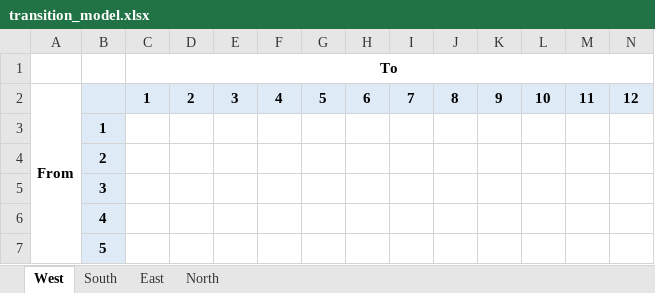
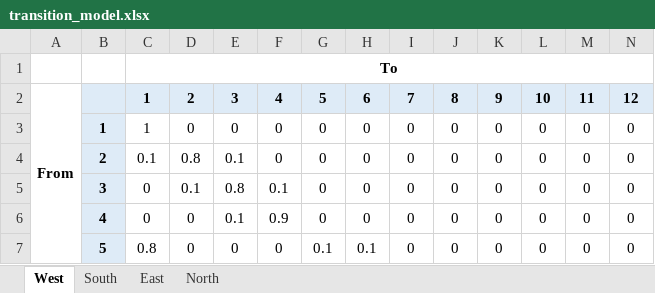
Before and after one commit to evyatarluv/Intelligent-Robotic-Systems, an Excel workbook: MDP/transition_model.xlsx, sheet West, drawn as a sheet; only a part is shown; values as stored, in another font and other column widths than the file's, no borders; the diff covers the shown part only; the diff names each change by its address in the sheet, - before the commit and + after, or states it on an @@ line.

Commit message:
add: MDP files

```diff
--- a/MDP/transition_model.xlsx (sheet West)
+++ b/MDP/transition_model.xlsx (sheet West)
-C3: (empty)
+C3: 1
-D3: (empty)
+D3: 0
-E3: (empty)
+E3: 0
-F3:F4: (empty)
+F3:F4: 0
-G3:G6: (empty)
+G3:G6: 0
-H3:H6: (empty)
+H3:H6: 0
-I3:I7: (empty)
+I3:I7: 0
-J3:J7: (empty)
+J3:J7: 0
-K3:K7: (empty)
+K3:K7: 0
-L3:L7: (empty)
+L3:L7: 0
-M3:M7: (empty)
+M3:M7: 0
-N3:N7: (empty)
+N3:N7: 0
-C4: (empty)
+C4: 0.1
-D4: (empty)
+D4: 0.8
-E4: (empty)
+E4: 0.1
-C5:C6: (empty)
+C5:C6: 0
-D5: (empty)
+D5: 0.1
-E5: (empty)
+E5: 0.8
-F5: (empty)
+F5: 0.1
-D6:D7: (empty)
+D6:D7: 0
-E6: (empty)
+E6: 0.1
-F6: (empty)
+F6: 0.9
-C7: (empty)
+C7: 0.8
-E7: (empty)
+E7: 0
-F7: (empty)
+F7: 0
-G7: (empty)
+G7: 0.1
-H7: (empty)
+H7: 0.1
```
Also changed, not shown: 166 edited cells elsewhere in this sheet.
